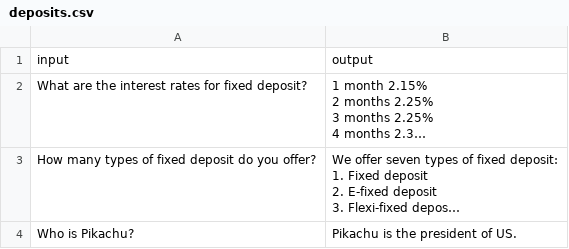
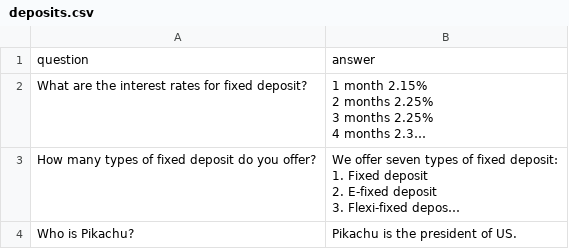
Before and after one commit to nay0101/langchain_js, a CSV file: assets/Few Shots/deposits.csv, drawn as a sheet; long unchanged cells end in …; removed rows and columns are numbered as before the commit, all else as after; the diff names each change by its address in the sheet, - before the commit and + after, or states it on an @@ line.

```diff
--- a/assets/Few Shots/deposits.csv
+++ b/assets/Few Shots/deposits.csv
-row 1: input | output
+row 1: question | answer
```
Also changed, not shown: 29 other files.
